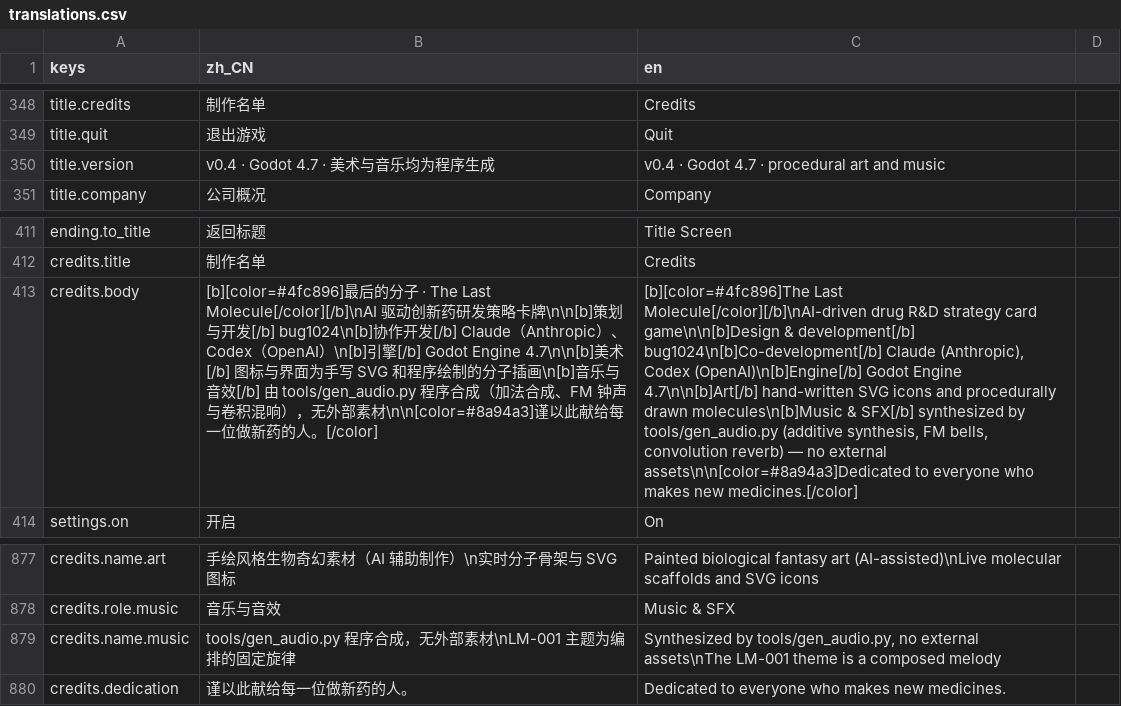
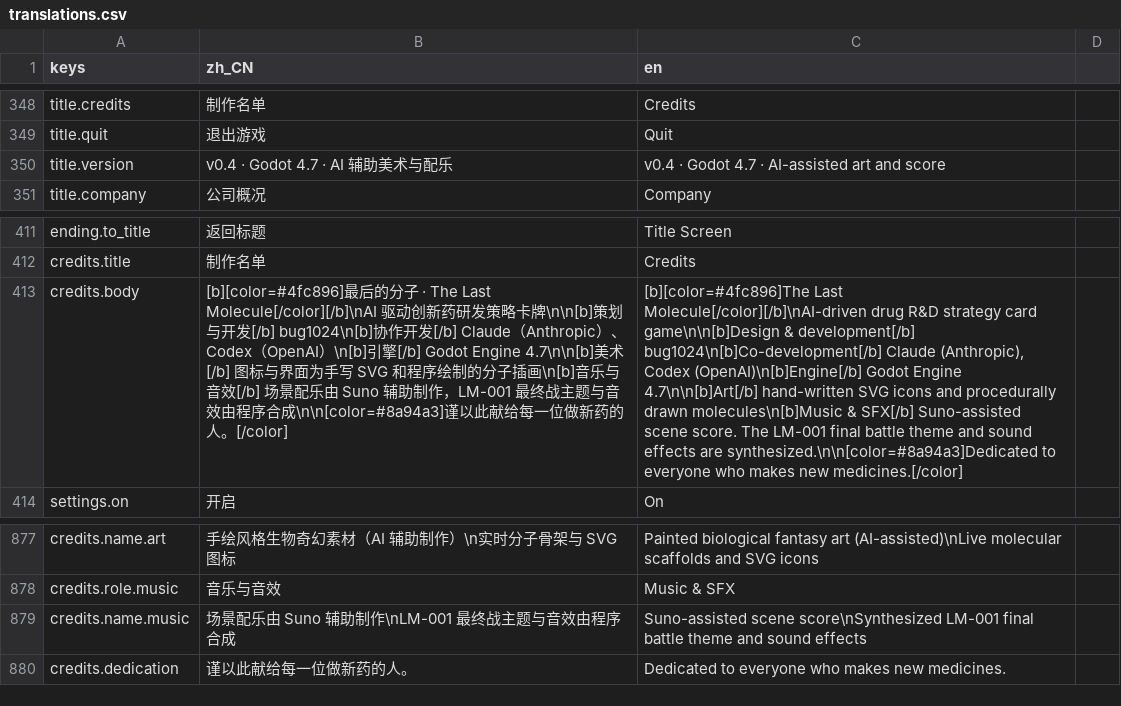
Before and after one commit to bug1024/LastMolecule, a CSV file: localization/translations.csv, drawn as a sheet; only a part is shown, gaps mark what is left out; the diff names each change by its address in the sheet, - before the commit and + after, or states it on an @@ line.

```diff
--- a/localization/translations.csv
+++ b/localization/translations.csv
-B350 (zh_CN): v0.4 · Godot 4.7 · 美术与音乐均为程序生成
+B350 (zh_CN): v0.4 · Godot 4.7 · AI 辅助美术与配乐
-C350 (en): v0.4 · Godot 4.7 · procedural art and music
+C350 (en): v0.4 · Godot 4.7 · AI-assisted art and score
-B413 (zh_CN): …与音效[/b] 由 tools/gen_audio.py 程序合成（加法合成、FM 钟声与卷积混响），无外部素材\n\n[color=#8a94a3]谨以此…
+B413 (zh_CN): …与音效[/b] 场景配乐由 Suno 辅助制作，LM-001 最终战主题与音效由程序合成\n\n[color=#8a94a3]谨以此…
-C413 (en): …& SFX[/b] synthesized by tools/gen_audio.py (additive synthesis, FM bells, convolution reverb) — no external assets\n\n[color=#8a94a3]Dedicated to everyone…
+C413 (en): …& SFX[/b] Suno-assisted scene score. The LM-001 final battle theme and sound effects are synthesized.\n\n[color=#8a94a3]Dedicated to everyone…
-B879 (zh_CN): tools/gen_audio.py 程序合成，无外部素材\nLM-001 主题为编排的固定旋律
+B879 (zh_CN): 场景配乐由 Suno 辅助制作\nLM-001 最终战主题与音效由程序合成
-C879 (en): Synthesized by tools/gen_audio.py, no external assets\nThe LM-001 theme is a composed melody
+C879 (en): Suno-assisted scene score\nSynthesized LM-001 final battle theme and sound effects
```
Also changed, not shown: 7 other files.
